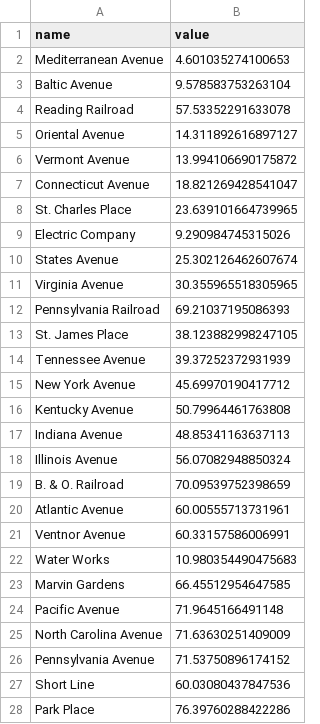
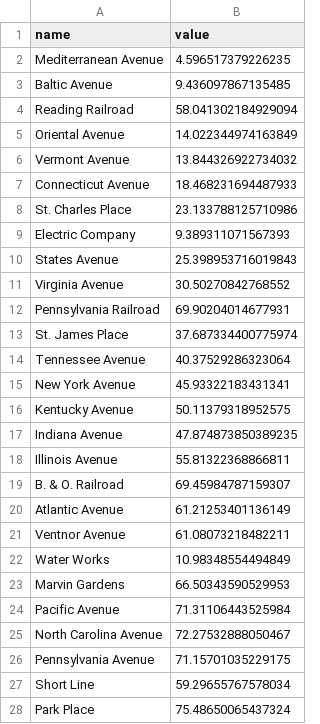
Before and after one commit to harveyxia/monopoly, a CSV file: csv/npv.csv, drawn as a sheet; only a part is shown; the diff covers the shown part only.

```diff
--- a/csv/npv.csv
+++ b/csv/npv.csv
@@ -1,28 +1,28 @@
 name,value
-Mediterranean Avenue,4.601035274100653
-Baltic Avenue,9.578583753263104
-Reading Railroad,57.53352291633078
-Oriental Avenue,14.311892616897127
-Vermont Avenue,13.994106690175872
-Connecticut Avenue,18.821269428541047
-St. Charles Place,23.639101664739965
-Electric Company,9.290984745315026
-States Avenue,25.302126462607674
-Virginia Avenue,30.355965518305965
-Pennsylvania Railroad,69.21037195086393
-St. James Place,38.123882998247105
-Tennessee Avenue,39.37252372931939
-New York Avenue,45.69970190417712
-Kentucky Avenue,50.79964461763808
-Indiana Avenue,48.85341163637113
-Illinois Avenue,56.07082948850324
-B. & O. Railroad,70.09539752398659
-Atlantic Avenue,60.00555713731961
-Ventnor Avenue,60.33157586006991
-Water Works,10.980354490475683
-Marvin Gardens,66.45512954647585
-Pacific Avenue,71.9645166491148
-North Carolina Avenue,71.63630251409009
-Pennsylvania Avenue,71.53750896174152
-Short Line,60.03080437847536
-Park Place,76.39760288422286
+Mediterranean Avenue,4.596517379226235
+Baltic Avenue,9.436097867135485
+Reading Railroad,58.041302184929094
+Oriental Avenue,14.022344974163849
+Vermont Avenue,13.844326922734032
+Connecticut Avenue,18.468231694487933
+St. Charles Place,23.133788125710986
+Electric Company,9.389311071567393
+States Avenue,25.398953716019843
+Virginia Avenue,30.50270842768552
+Pennsylvania Railroad,69.90204014677931
+St. James Place,37.687334400775974
+Tennessee Avenue,40.37529286323064
+New York Avenue,45.93322183431341
+Kentucky Avenue,50.11379318952575
+Indiana Avenue,47.874873850389235
+Illinois Avenue,55.81322368866811
+B. & O. Railroad,69.45984787159307
+Atlantic Avenue,61.21253401136149
+Ventnor Avenue,61.08073218482211
+Water Works,10.98348554494849
+Marvin Gardens,66.50343590529953
+Pacific Avenue,71.31106443525984
+North Carolina Avenue,72.27532888050467
+Pennsylvania Avenue,71.15701035229175
+Short Line,59.29655767578034
+Park Place,75.48650065437324
```
Also changed, not shown: 1 edited cell elsewhere in this file, 11 other files.
